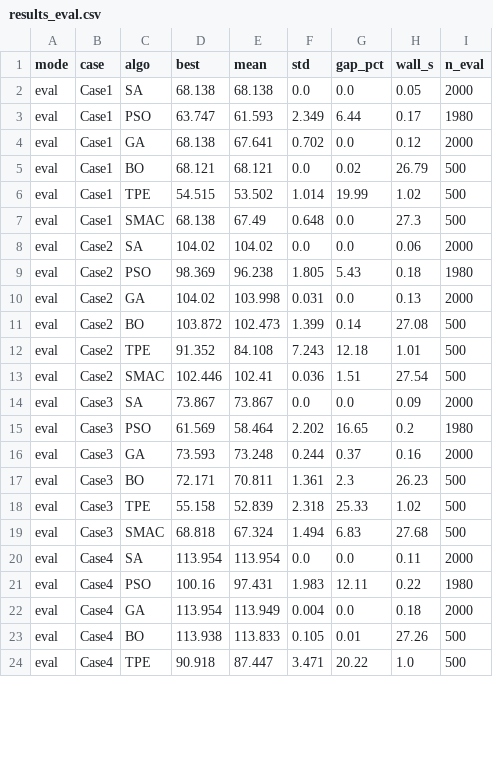
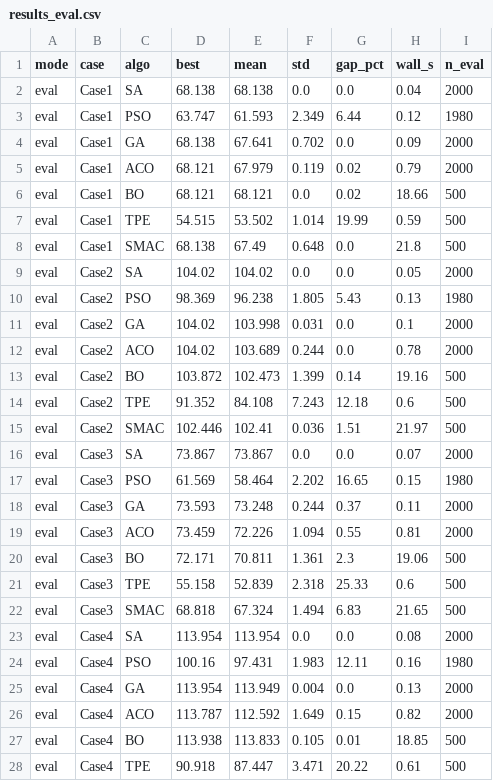
Before and after one commit to dohyeong-kim-95/tmp_ML, a CSV file: optimize/results_eval.csv, drawn as a sheet; only a part is shown; the diff covers the shown part only.

```diff
--- a/optimize/results_eval.csv
+++ b/optimize/results_eval.csv
@@ -1,24 +1,28 @@
 mode,case,algo,best,mean,std,gap_pct,wall_s,n_eval
-eval,Case1,SA,68.138,68.138,0.0,0.0,0.05,2000
-eval,Case1,PSO,63.747,61.593,2.349,6.44,0.17,1980
-eval,Case1,GA,68.138,67.641,0.702,0.0,0.12,2000
-eval,Case1,BO,68.121,68.121,0.0,0.02,26.79,500
-eval,Case1,TPE,54.515,53.502,1.014,19.99,1.02,500
-eval,Case1,SMAC,68.138,67.49,0.648,0.0,27.3,500
-eval,Case2,SA,104.02,104.02,0.0,0.0,0.06,2000
-eval,Case2,PSO,98.369,96.238,1.805,5.43,0.18,1980
-eval,Case2,GA,104.02,103.998,0.031,0.0,0.13,2000
-eval,Case2,BO,103.872,102.473,1.399,0.14,27.08,500
-eval,Case2,TPE,91.352,84.108,7.243,12.18,1.01,500
-eval,Case2,SMAC,102.446,102.41,0.036,1.51,27.54,500
-eval,Case3,SA,73.867,73.867,0.0,0.0,0.09,2000
-eval,Case3,PSO,61.569,58.464,2.202,16.65,0.2,1980
-eval,Case3,GA,73.593,73.248,0.244,0.37,0.16,2000
-eval,Case3,BO,72.171,70.811,1.361,2.3,26.23,500
-eval,Case3,TPE,55.158,52.839,2.318,25.33,1.02,500
-eval,Case3,SMAC,68.818,67.324,1.494,6.83,27.68,500
-eval,Case4,SA,113.954,113.954,0.0,0.0,0.11,2000
-eval,Case4,PSO,100.16,97.431,1.983,12.11,0.22,1980
-eval,Case4,GA,113.954,113.949,0.004,0.0,0.18,2000
-eval,Case4,BO,113.938,113.833,0.105,0.01,27.26,500
-eval,Case4,TPE,90.918,87.447,3.471,20.22,1.0,500
+eval,Case1,SA,68.138,68.138,0.0,0.0,0.04,2000
+eval,Case1,PSO,63.747,61.593,2.349,6.44,0.12,1980
+eval,Case1,GA,68.138,67.641,0.702,0.0,0.09,2000
+eval,Case1,ACO,68.121,67.979,0.119,0.02,0.79,2000
+eval,Case1,BO,68.121,68.121,0.0,0.02,18.66,500
+eval,Case1,TPE,54.515,53.502,1.014,19.99,0.59,500
+eval,Case1,SMAC,68.138,67.49,0.648,0.0,21.8,500
+eval,Case2,SA,104.02,104.02,0.0,0.0,0.05,2000
+eval,Case2,PSO,98.369,96.238,1.805,5.43,0.13,1980
+eval,Case2,GA,104.02,103.998,0.031,0.0,0.1,2000
+eval,Case2,ACO,104.02,103.689,0.244,0.0,0.78,2000
+eval,Case2,BO,103.872,102.473,1.399,0.14,19.16,500
+eval,Case2,TPE,91.352,84.108,7.243,12.18,0.6,500
+eval,Case2,SMAC,102.446,102.41,0.036,1.51,21.97,500
+eval,Case3,SA,73.867,73.867,0.0,0.0,0.07,2000
+eval,Case3,PSO,61.569,58.464,2.202,16.65,0.15,1980
+eval,Case3,GA,73.593,73.248,0.244,0.37,0.11,2000
+eval,Case3,ACO,73.459,72.226,1.094,0.55,0.81,2000
+eval,Case3,BO,72.171,70.811,1.361,2.3,19.06,500
+eval,Case3,TPE,55.158,52.839,2.318,25.33,0.6,500
+eval,Case3,SMAC,68.818,67.324,1.494,6.83,21.65,500
+eval,Case4,SA,113.954,113.954,0.0,0.0,0.08,2000
+eval,Case4,PSO,100.16,97.431,1.983,12.11,0.16,1980
+eval,Case4,GA,113.954,113.949,0.004,0.0,0.13,2000
+eval,Case4,ACO,113.787,112.592,1.649,0.15,0.82,2000
+eval,Case4,BO,113.938,113.833,0.105,0.01,18.85,500
+eval,Case4,TPE,90.918,87.447,3.471,20.22,0.61,500
```
Also changed, not shown: 2 added rows and 13 edited cells elsewhere in this file, optimize/results_time.csv, 3 other files.
